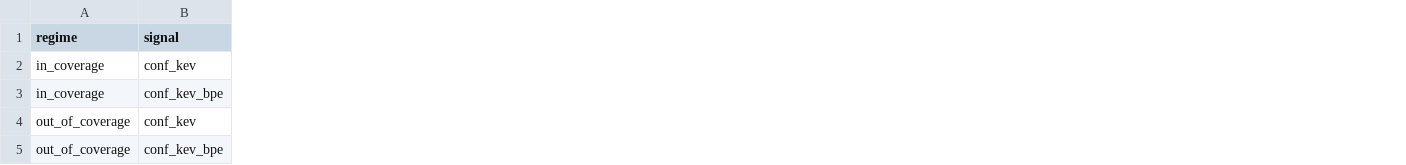
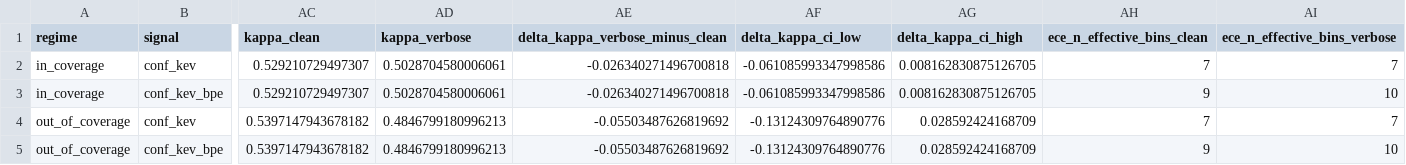
Before and after one commit to senguptashubham/judge-calibration, a CSV file: results/rq6_verbosity_kev_8b.csv, drawn as a sheet; only a part is shown, gaps mark what is left out; the diff names each change by its address in the sheet, - before the commit and + after, or states it on an @@ line.

Commit message:
samll updates on entropy reporting, missing accuracy and kappa, addition of bin counts

```diff
--- a/results/rq6_verbosity_kev_8b.csv
+++ b/results/rq6_verbosity_kev_8b.csv
+column AC (kappa_clean), rows 2-5: 0.529210729497307 | 0.529210729497307 | 0.5397147943678182 | 0.5397147943678182
+column AD (kappa_verbose), rows 2-5: 0.5028704580006061 | 0.5028704580006061 | 0.4846799180996213 | 0.4846799180996213
+column AE (delta_kappa_verbose_minus_clean), rows 2-5: -0.026340271496700818 | -0.026340271496700818 | -0.05503487626819692 | -0.05503487626819692
+column AF (delta_kappa_ci_low), rows 2-5: -0.061085993347998586 | -0.061085993347998586 | -0.13124309764890776 | -0.13124309764890776
+column AG (delta_kappa_ci_high), rows 2-5: 0.008162830875126705 | 0.008162830875126705 | 0.028592424168709 | 0.028592424168709
+column AH (ece_n_effective_bins_clean), rows 2-5: 7 | 9 | 7 | 9
+column AI (ece_n_effective_bins_verbose), rows 2-5: 7 | 10 | 7 | 10
```
Also changed, not shown: results/rq3_table_qwen2.5_7b_instruct.csv, results/rq6_calibration_kev_8b.csv, 36 other files.
